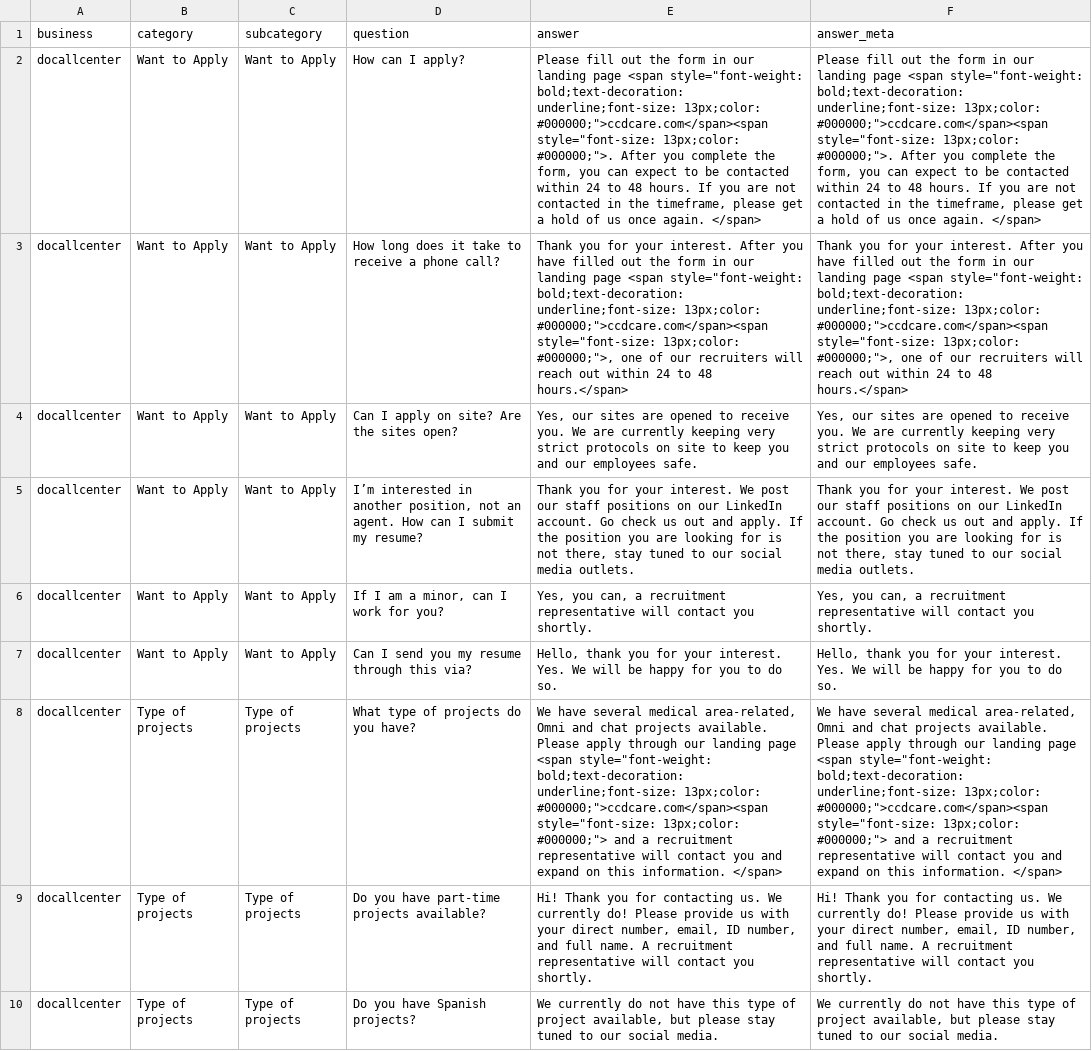
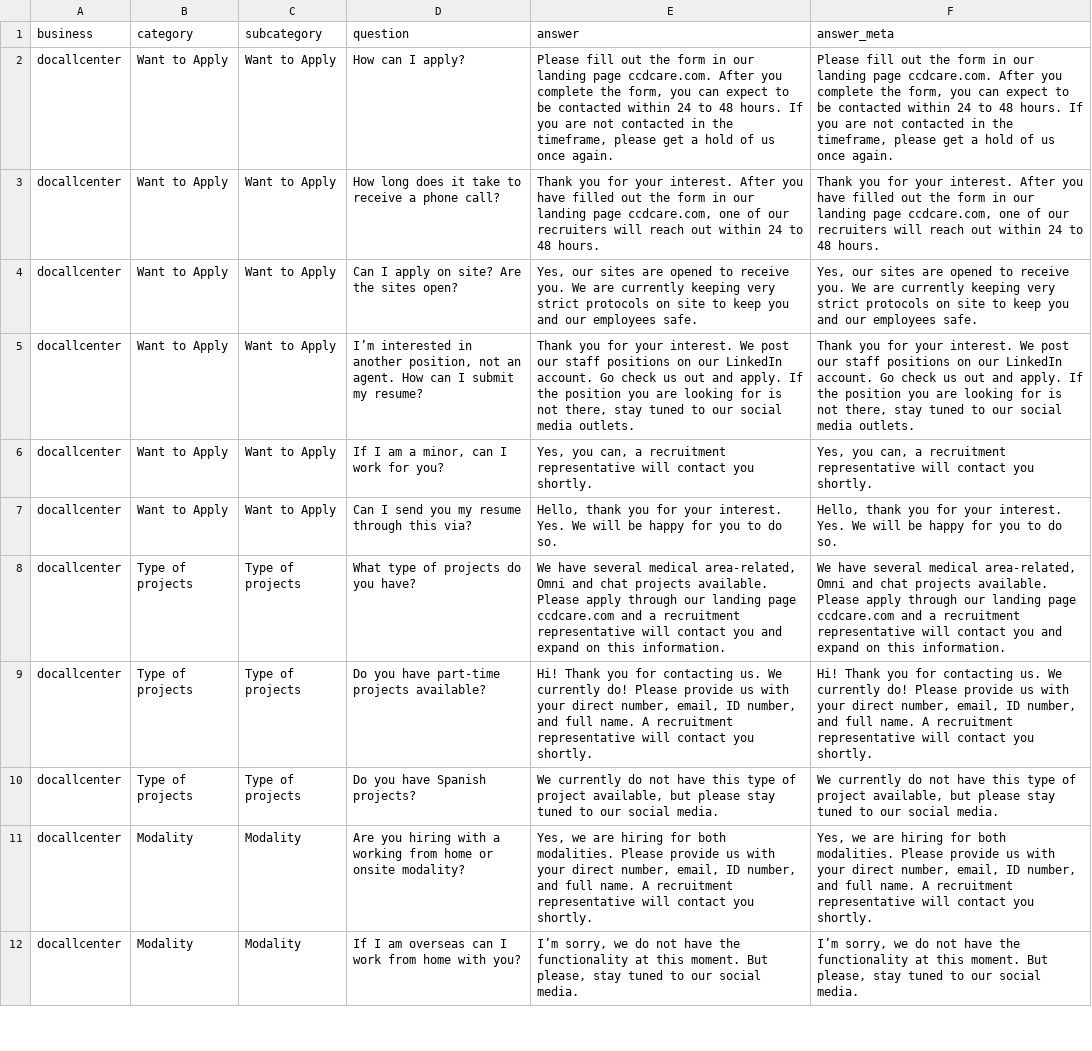
Before and after one commit to vardeveloper/neuronal_search, a CSV file: dataset/docallcenter.csv, drawn as a sheet; only a part is shown; the shorter side is filled out with more unchanged rows; the diff names each change by its address in the sheet, - before the commit and + after, or states it on an @@ line.

```diff
--- a/dataset/docallcenter.csv
+++ b/dataset/docallcenter.csv
-E2 (answer): …landing page <span style="font-weight: bold;text-decoration: underline;font-size: 13px;color: #000000;">ccdcare.com</span><span style="font-size: 13px;color: #000000;">. After you complete the form, you can expect to be contacted within 24 to 48 hours. If you are not contacted in the timeframe, please get a hold of us once again. </span>
+E2 (answer): …landing page ccdcare.com. After you complete the form, you can expect to be contacted within 24 to 48 hours. If you are not contacted in the timeframe, please get a hold of us once again.
-F2 (answer_meta): …landing page <span style="font-weight: bold;text-decoration: underline;font-size: 13px;color: #000000;">ccdcare.com</span><span style="font-size: 13px;color: #000000;">. After you complete the form, you can expect to be contacted within 24 to 48 hours. If you are not contacted in the timeframe, please get a hold of us once again. </span>
+F2 (answer_meta): …landing page ccdcare.com. After you complete the form, you can expect to be contacted within 24 to 48 hours. If you are not contacted in the timeframe, please get a hold of us once again.
-E3 (answer): …landing page <span style="font-weight: bold;text-decoration: underline;font-size: 13px;color: #000000;">ccdcare.com</span><span style="font-size: 13px;color: #000000;">, one of our recruiters will reach out within 24 to 48 hours.</span>
+E3 (answer): …landing page ccdcare.com, one of our recruiters will reach out within 24 to 48 hours.
-F3 (answer_meta): …landing page <span style="font-weight: bold;text-decoration: underline;font-size: 13px;color: #000000;">ccdcare.com</span><span style="font-size: 13px;color: #000000;">, one of our recruiters will reach out within 24 to 48 hours.</span>
+F3 (answer_meta): …landing page ccdcare.com, one of our recruiters will reach out within 24 to 48 hours.
-E8 (answer): …landing page <span style="font-weight: bold;text-decoration: underline;font-size: 13px;color: #000000;">ccdcare.com</span><span style="font-size: 13px;color: #000000;"> and a recruitment representative will contact you and expand on this information. </span>
+E8 (answer): …landing page ccdcare.com and a recruitment representative will contact you and expand on this information.
-F8 (answer_meta): …landing page <span style="font-weight: bold;text-decoration: underline;font-size: 13px;color: #000000;">ccdcare.com</span><span style="font-size: 13px;color: #000000;"> and a recruitment representative will contact you and expand on this information. </span>
+F8 (answer_meta): …landing page ccdcare.com and a recruitment representative will contact you and expand on this information.
```
Also changed, not shown: 11 other files.
